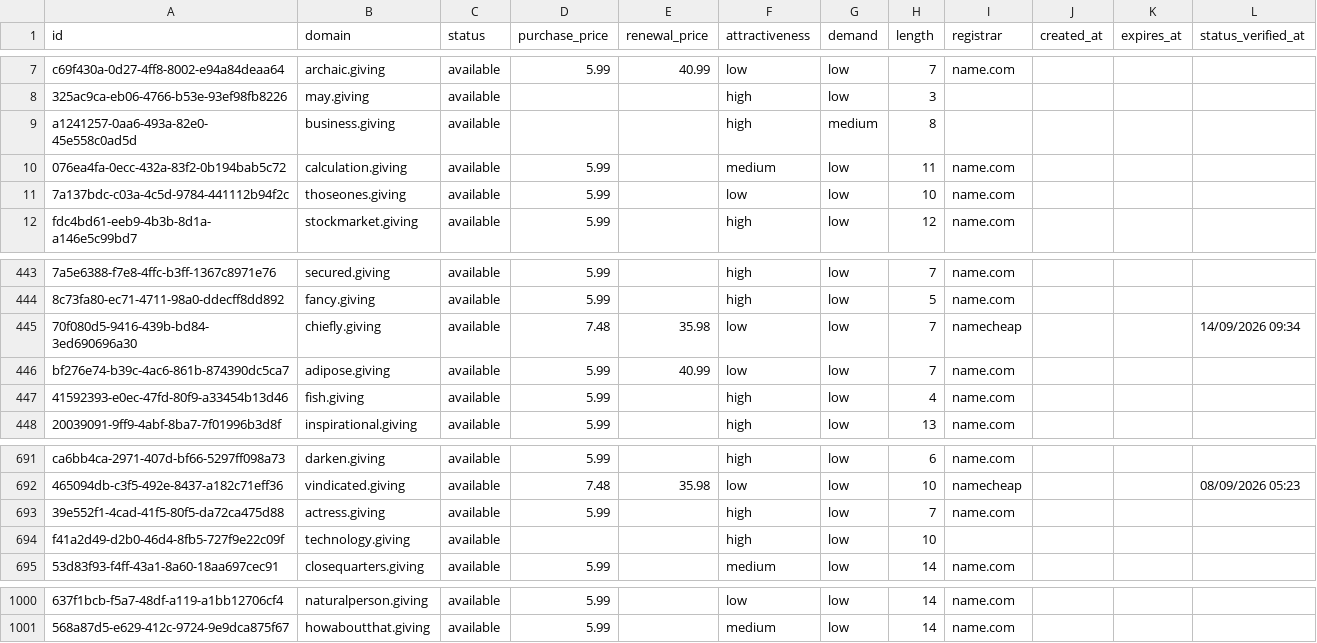
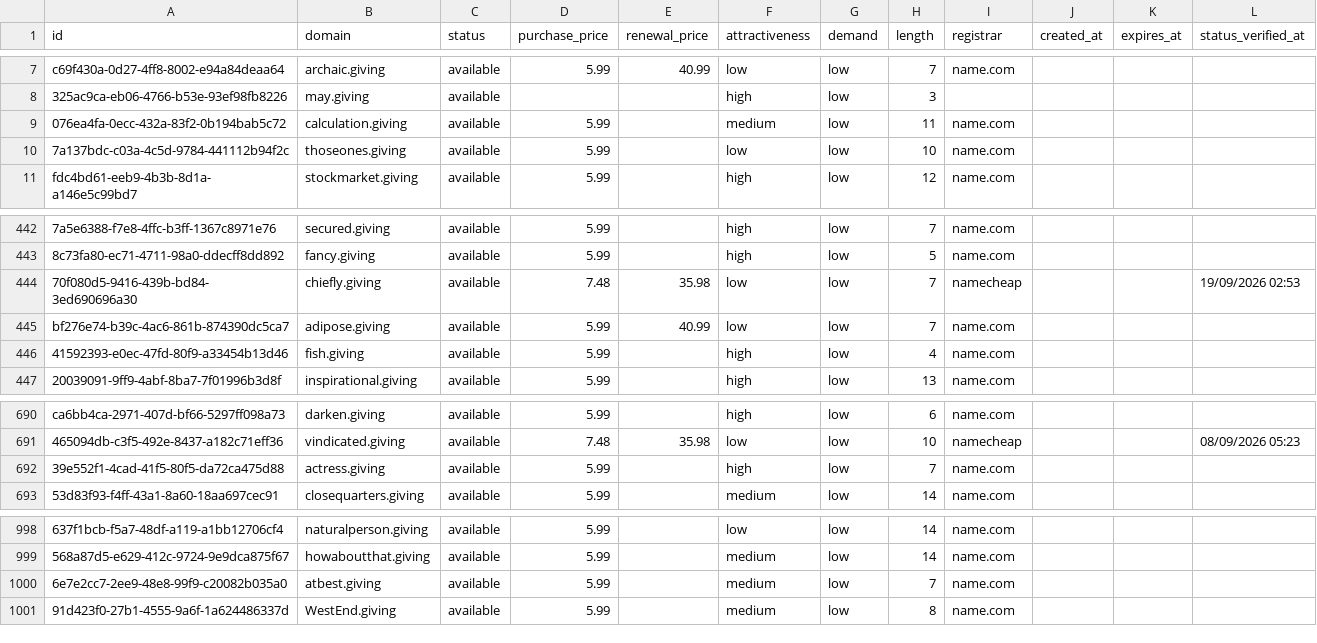
Before and after one commit to UniqueDomains/giving-oneword-domains, a CSV file: giving.csv, drawn as a sheet; only a part is shown, gaps mark what is left out; removed rows and columns are numbered as before the commit, all else as after; the diff names each change by its address in the sheet, - before the commit and + after, or states it on an @@ line.

Commit message:
Domains update

```diff
--- a/giving.csv
+++ b/giving.csv
-row 9: a1241257-0aa6-493a-82e0-45e558c0ad5d | business.giving | available |  |  | high | medium | 8
-L444 (status_verified_at): 14/09/2026 09:34
+L444 (status_verified_at): 19/09/2026 02:53
-row 694: f41a2d49-d2b0-46d4-8fb5-727f9e22c09f | technology.giving | available |  |  | high | low | 10
+row 1000: 6e7e2cc7-2ee9-48e8-99f9-c20082b035a0 | atbest.giving | available | 5.99 |  | medium | low | 7 | name.com
+row 1001: 91d423f0-27b1-4555-9a6f-1a624486337d | WestEnd.giving | available | 5.99 |  | medium | low | 8 | name.com
```
Also changed, not shown: 4 other files.
